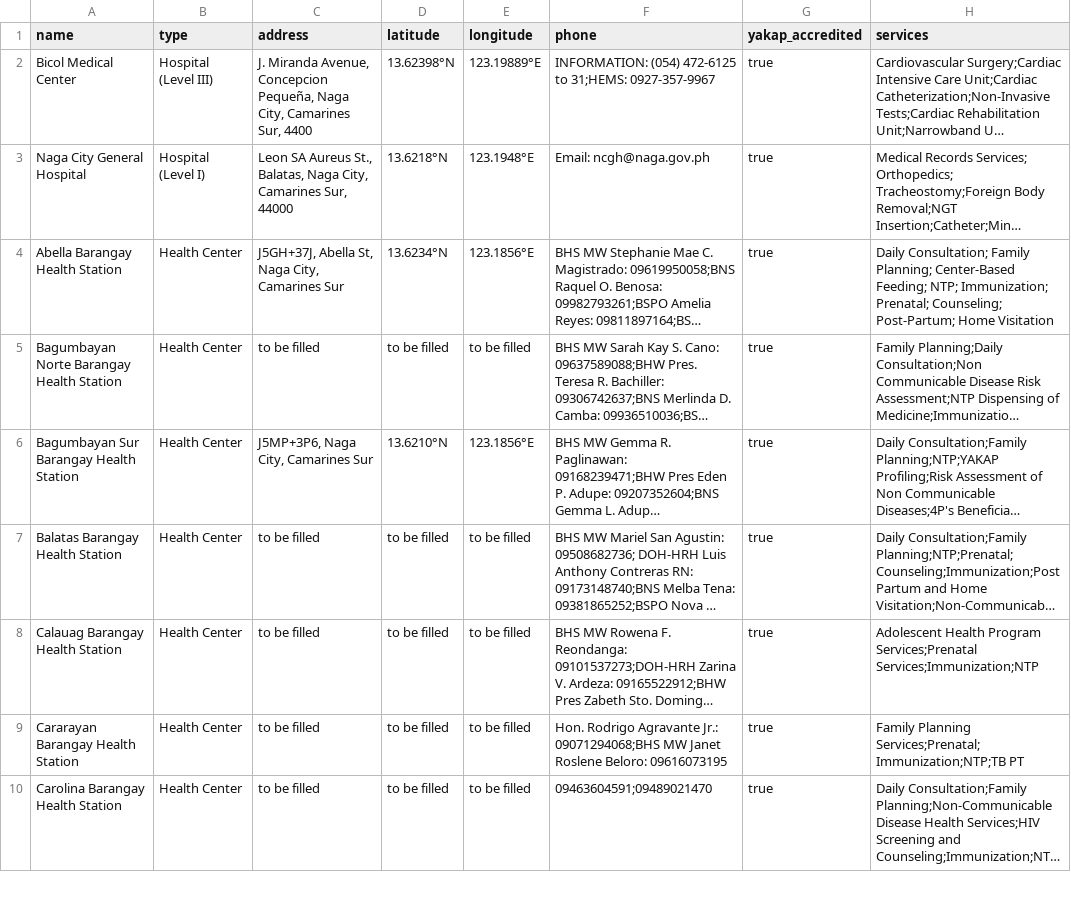
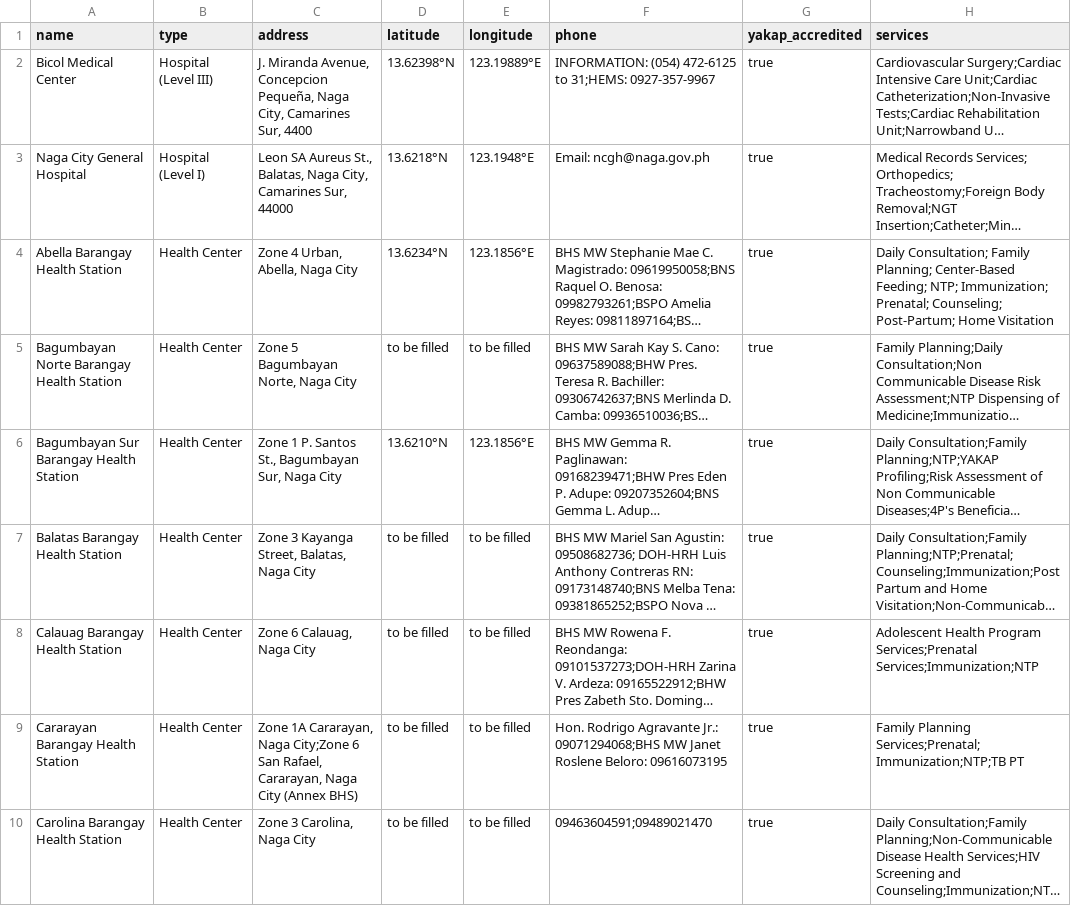
Before and after one commit to jlescarlan11/health, a CSV file: backend/data/data-collection-template.csv, drawn as a sheet; only a part is shown; long unchanged cells end in …; the diff covers the shown part only; the diff names each change by its address in the sheet, - before the commit and + after, or states it on an @@ line.

Commit message:
Update data-collection-template.csv

```diff
--- a/backend/data/data-collection-template.csv
+++ b/backend/data/data-collection-template.csv
-C4 (address): J5GH+37J, Abella St, Naga City, Camarines Sur
+C4 (address): Zone 4 Urban, Abella, Naga City
-C5 (address): to be filled
+C5 (address): Zone 5 Bagumbayan Norte, Naga City
-C6 (address): J5MP+3P6, Naga City, Camarines Sur
+C6 (address): Zone 1 P. Santos St., Bagumbayan Sur, Naga City
-C7 (address): to be filled
+C7 (address): Zone 3 Kayanga Street, Balatas, Naga City
-C8 (address): to be filled
+C8 (address): Zone 6 Calauag, Naga City
-C9 (address): to be filled
+C9 (address): Zone 1A Cararayan, Naga City;Zone 6 San Rafael, Cararayan, Naga City (Annex BHS)
-C10 (address): to be filled
+C10 (address): Zone 3 Carolina, Naga City
```
Also changed, not shown: 20 edited cells elsewhere in this file.
